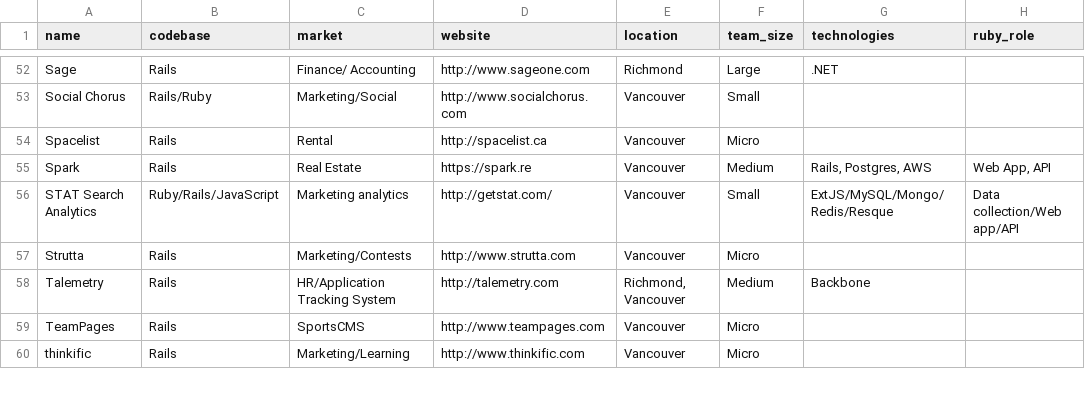
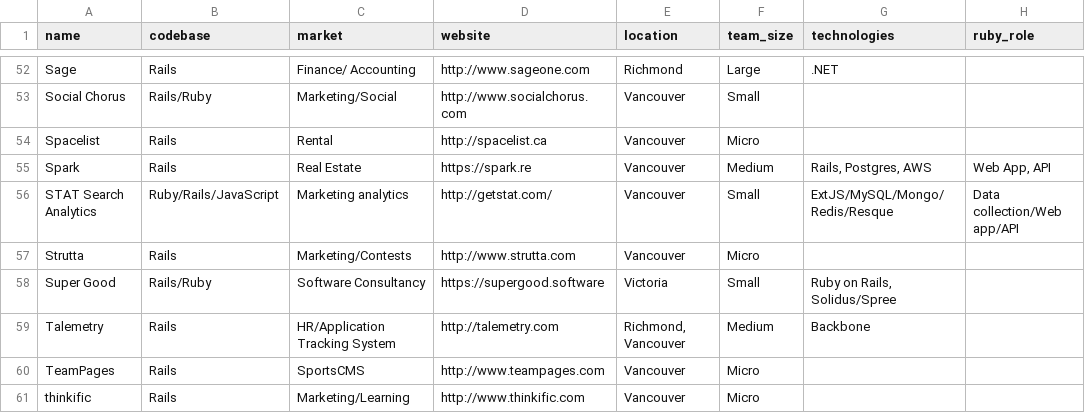
Before and after one commit to vanruby/vanruby.github.io, a CSV file: _data/companies.csv, drawn as a sheet; only a part is shown, gaps mark what is left out.

Commit message:
Add Super Good
Born out of the ashes of Stembolt/FreeRunning Tech. 100% remote, but
everyone is currently on Vancouver Island. I (the founder) am moving to
Vancouver next year.

```diff
--- a/_data/companies.csv
+++ b/_data/companies.csv
@@ -57,2 +57,3 @@ STAT Search Analytics,Ruby/Rails/JavaScript,Marketing analytics,http://getstat.c
 Strutta,Rails,Marketing/Contests,http://www.strutta.com,Vancouver,Micro,,
+Super Good,Rails/Ruby,Software Consultancy,https://supergood.software,Victoria,Small,"Ruby on Rails, Solidus/Spree",
 Talemetry,Rails,HR/Application Tracking System,http://talemetry.com,"Richmond, Vancouver",Medium,Backbone,
```
